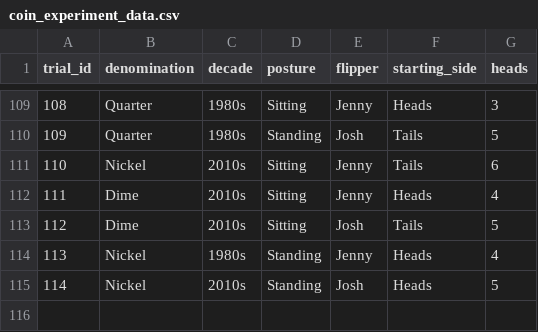
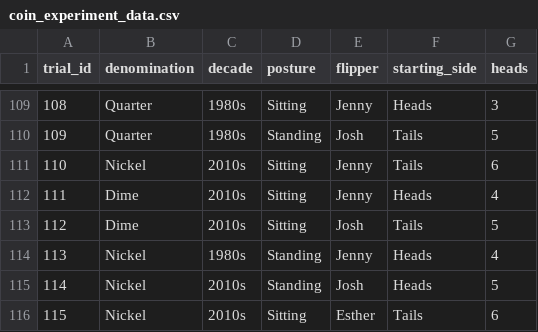
Before and after one commit to jlee2843/830-coin-fairness, a CSV file: data/coin_experiment_data.csv, drawn as a sheet; only a part is shown, gaps mark what is left out.

Commit message:
Update coin data 2026-07-12T23:10:05

```diff
--- a/data/coin_experiment_data.csv
+++ b/data/coin_experiment_data.csv
@@ -115 +115,2 @@ trial_id,denomination,decade,posture,flipper,starting_side,heads
 114,Nickel,2010s,Standing,Josh,Heads,5
+115,Nickel,2010s,Sitting,Esther,Tails,6
```
